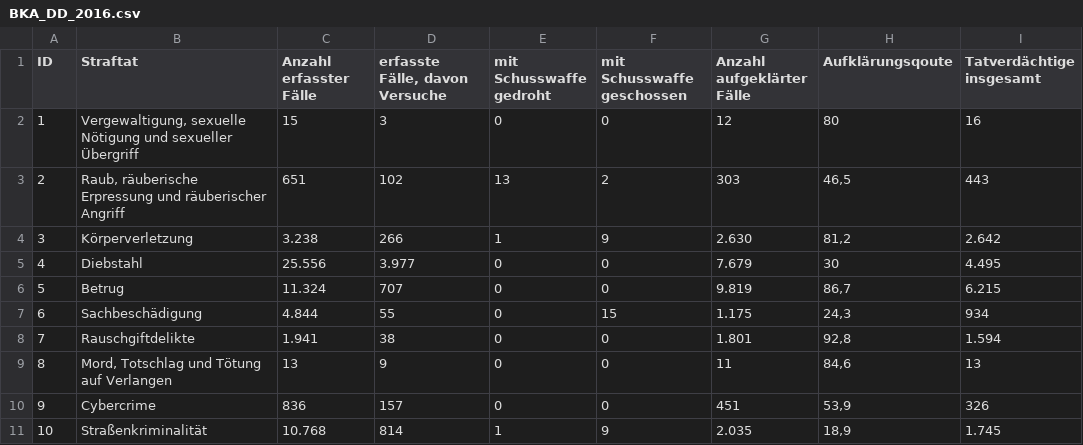
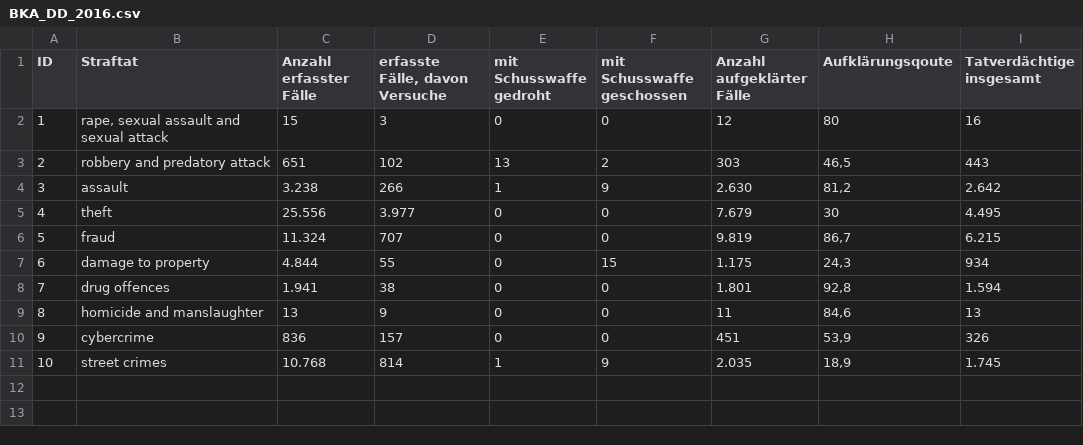
Before and after one commit to ebaustria/crime-data, a CSV file: data/BKA_DD_2016.csv, drawn as a sheet; only a part is shown; the diff names each change by its address in the sheet, - before the commit and + after, or states it on an @@ line.

```diff
--- a/data/BKA_DD_2016.csv
+++ b/data/BKA_DD_2016.csv
-B2 (Straftat): Vergewaltigung, sexuelle Nötigung und sexueller Übergriff
+B2 (Straftat): rape, sexual assault and sexual attack
-B3 (Straftat): Raub, räuberische Erpressung und räuberischer Angriff
+B3 (Straftat): robbery and predatory attack
-B4 (Straftat): Körperverletzung
+B4 (Straftat): assault
-B5 (Straftat): Diebstahl
+B5 (Straftat): theft
-B6 (Straftat): Betrug
+B6 (Straftat): fraud
-B7 (Straftat): Sachbeschädigung
+B7 (Straftat): damage to property
-B8 (Straftat): Rauschgiftdelikte
+B8 (Straftat): drug offences
-B9 (Straftat): Mord, Totschlag und Tötung auf Verlangen
+B9 (Straftat): homicide and manslaughter
-B10 (Straftat): Cybercrime
+B10 (Straftat): cybercrime
-B11 (Straftat): Straßenkriminalität
+B11 (Straftat): street crimes
```
Also changed, not shown: data/BKA_DD_2017.csv, data/BKA_DD_2018.csv, 3 other files.
